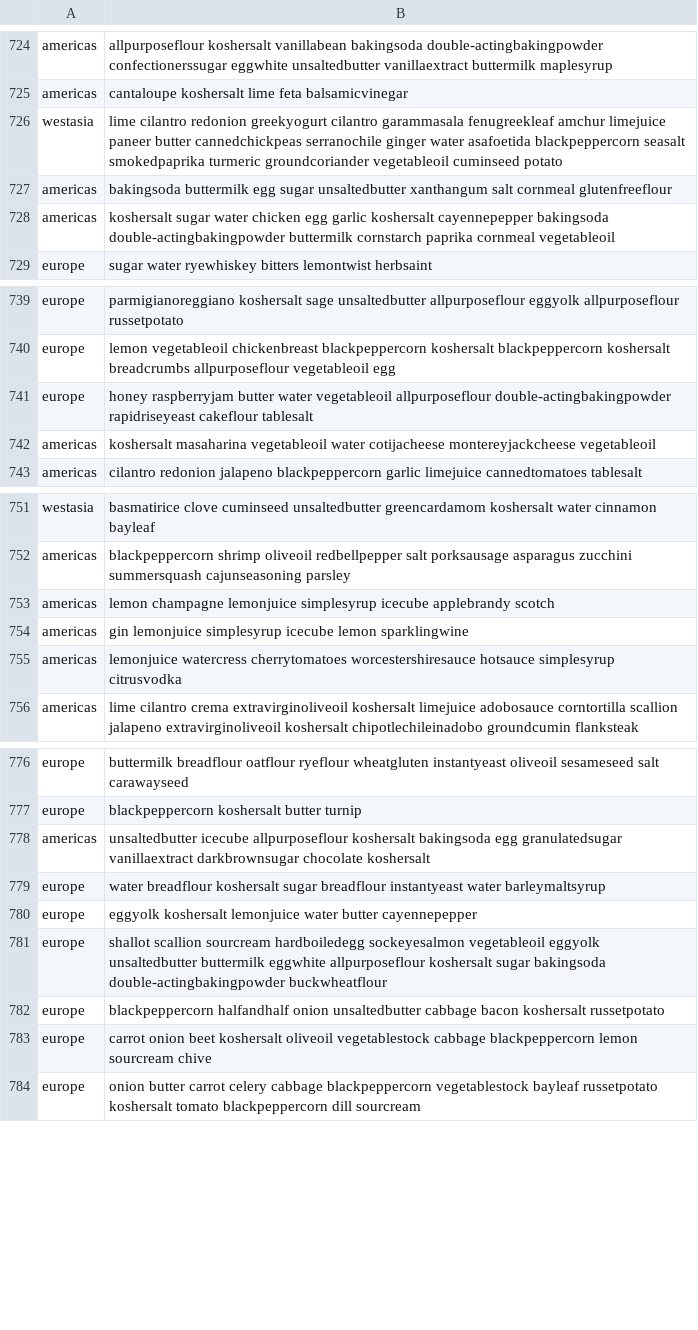
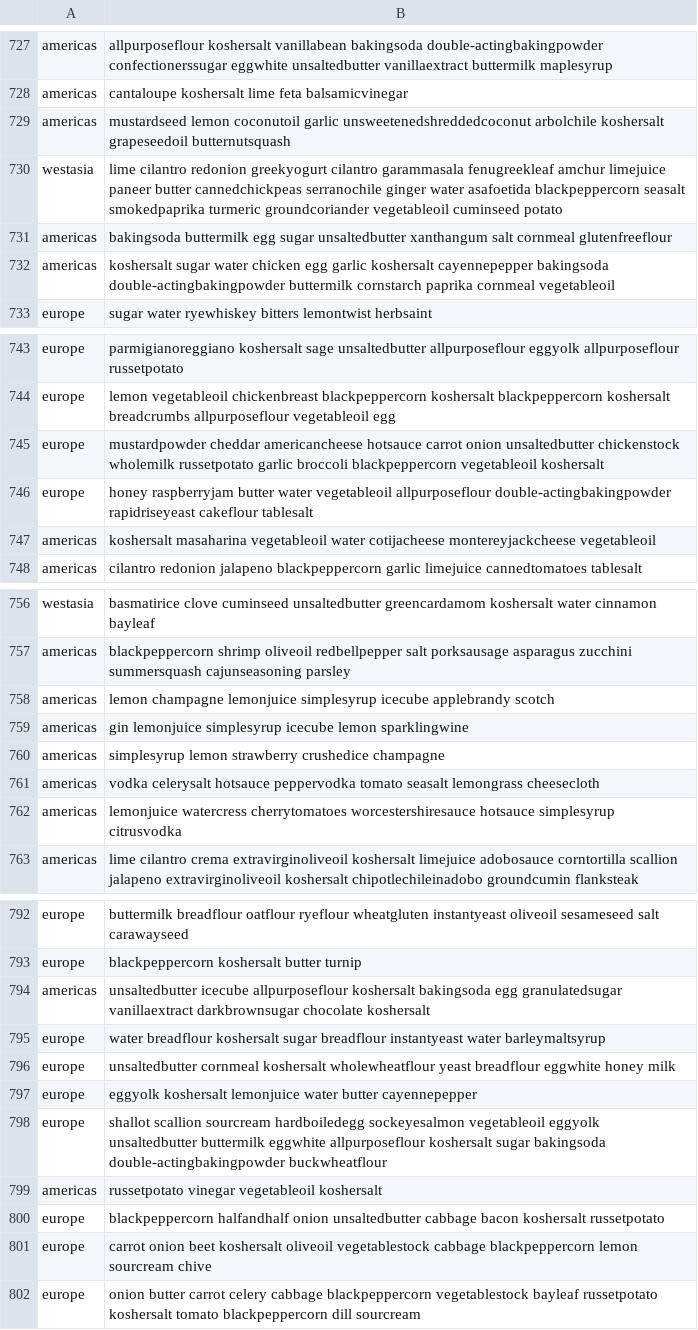
Before and after one commit to tobypenk/raasipe, a CSV file: processors/cuisines.csv, drawn as a sheet; only a part is shown, gaps mark what is left out; the diff covers the shown part only.

```diff
--- a/processors/cuisines.csv
+++ b/processors/cuisines.csv
@@ -725,2 +728,3 @@
 "americas","cantaloupe koshersalt lime feta balsamicvinegar"
+"americas","mustardseed lemon coconutoil garlic unsweetenedshreddedcoconut arbolchile koshersalt grapeseedoil butternutsquash"
 "westasia","lime cilantro redonion greekyogurt cilantro garammasala fenugreekleaf amchur limejuice paneer butter cannedchickpeas serranochile ginger water asafoetida blackpeppercorn seasalt smokedpaprika turmeric groundcoriander vegetableoil cuminseed potato"
@@ -740,2 +744,3 @@
 "europe","lemon vegetableoil chickenbreast blackpeppercorn koshersalt blackpeppercorn koshersalt breadcrumbs allpurposeflour vegetableoil egg"
+"europe","mustardpowder cheddar americancheese hotsauce carrot onion unsaltedbutter chickenstock wholemilk russetpotato garlic broccoli blackpeppercorn vegetableoil koshersalt"
 "europe","honey raspberryjam butter water vegetableoil allpurposeflour double-actingbakingpowder rapidriseyeast cakeflour tablesalt"
@@ -754,2 +759,4 @@
 "americas","gin lemonjuice simplesyrup icecube lemon sparklingwine"
+"americas","simplesyrup lemon strawberry crushedice champagne"
+"americas","vodka celerysalt hotsauce peppervodka tomato seasalt lemongrass cheesecloth"
 "americas","lemonjuice watercress cherrytomatoes worcestershiresauce hotsauce simplesyrup citrusvodka"
@@ -779,4 +795,6 @@
 "europe","water breadflour koshersalt sugar breadflour instantyeast water barleymaltsyrup"
+"europe","unsaltedbutter cornmeal koshersalt wholewheatflour yeast breadflour eggwhite honey milk"
 "europe","eggyolk koshersalt lemonjuice water butter cayennepepper"
 "europe","shallot scallion sourcream hardboiledegg sockeyesalmon vegetableoil eggyolk unsaltedbutter buttermilk eggwhite allpurposeflour koshersalt sugar bakingsoda double-actingbakingpowder buckwheatflour"
+"americas","russetpotato vinegar vegetableoil koshersalt"
 "europe","blackpeppercorn halfandhalf onion unsaltedbutter cabbage bacon koshersalt russetpotato"
```
Also changed, not shown: 12 added rows elsewhere in this file, 2 other files.
